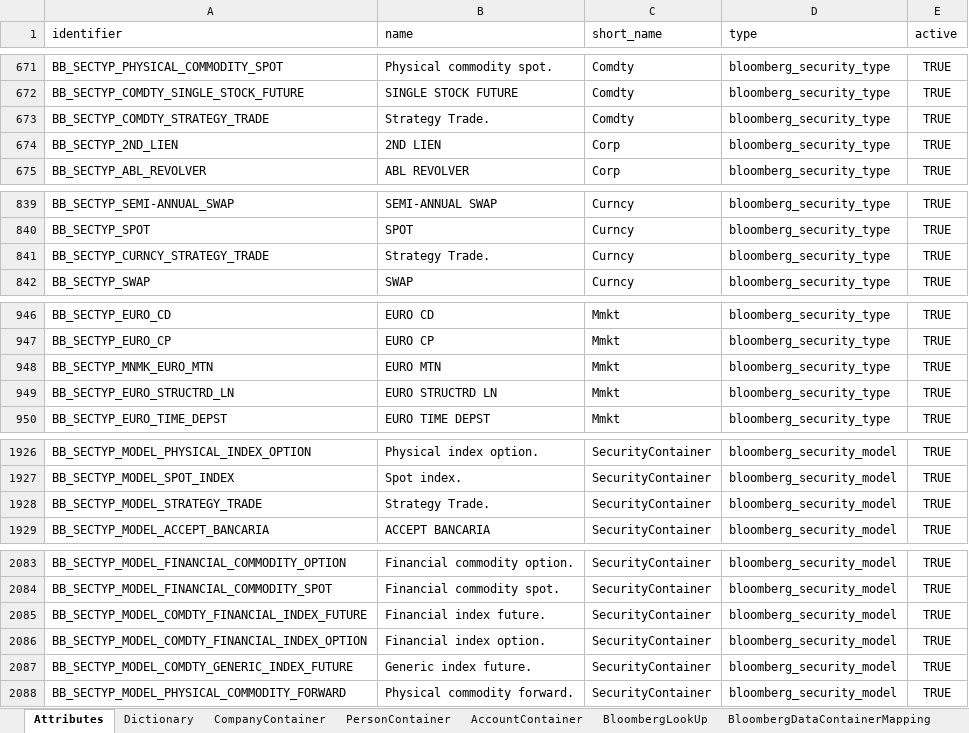
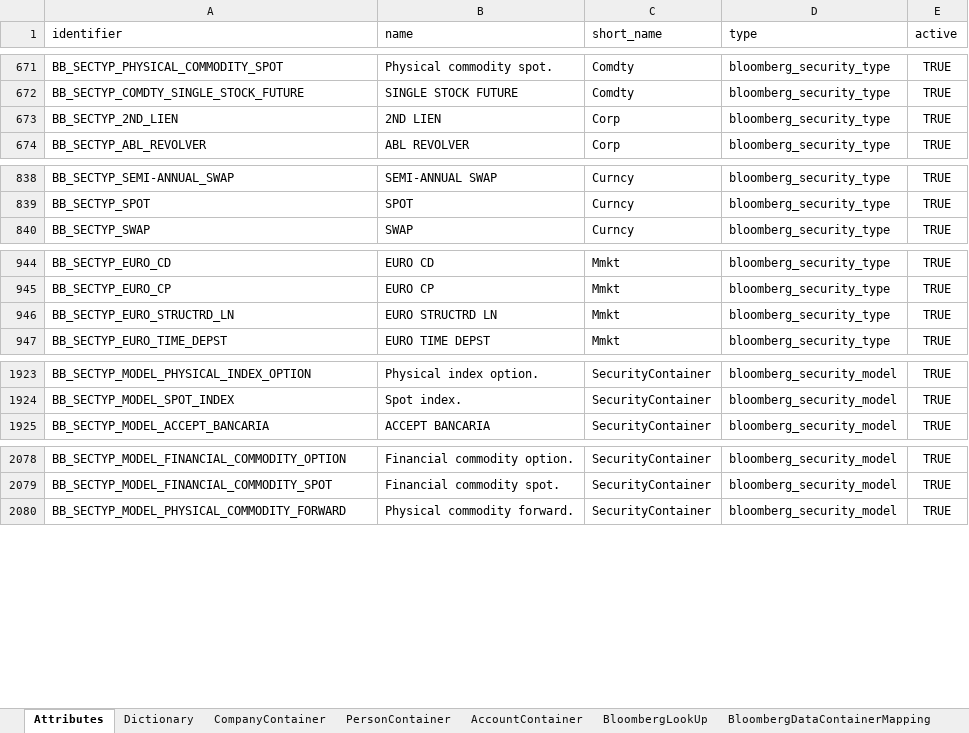
Before and after one commit to humblejok/gso_finale, an Excel workbook: resources/Repository Setup.xlsx, sheet Attributes, drawn as a sheet; only a part is shown, gaps mark what is left out; values as stored, in another font and other column widths than the file's, no borders; the diff covers the shown part only; the diff names each change by its address in the sheet, - before the commit and + after, or states it on an @@ line.

```diff
--- a/resources/Repository Setup.xlsx (sheet Attributes)
+++ b/resources/Repository Setup.xlsx (sheet Attributes)
-row 673: BB_SECTYP_COMDTY_STRATEGY_TRADE | Strategy Trade. | Comdty | bloomberg_security_type | TRUE
-row 841: BB_SECTYP_CURNCY_STRATEGY_TRADE | Strategy Trade. | Curncy | bloomberg_security_type | TRUE
-row 948: BB_SECTYP_MNMK_EURO_MTN | EURO MTN | Mmkt | bloomberg_security_type | TRUE
-row 1928: BB_SECTYP_MODEL_STRATEGY_TRADE | Strategy Trade. | SecurityContainer | bloomberg_security_model | TRUE
-row 2085: BB_SECTYP_MODEL_COMDTY_FINANCIAL_INDEX_FUTURE | Financial index future. | SecurityContainer | bloomberg_security_model | TRUE
-row 2086: BB_SECTYP_MODEL_COMDTY_FINANCIAL_INDEX_OPTION | Financial index option. | SecurityContainer | bloomberg_security_model | TRUE
-row 2087: BB_SECTYP_MODEL_COMDTY_GENERIC_INDEX_FUTURE | Generic index future. | SecurityContainer | bloomberg_security_model | TRUE
```
Also changed, not shown: 11 removed rows elsewhere in this sheet, 7 other files.
